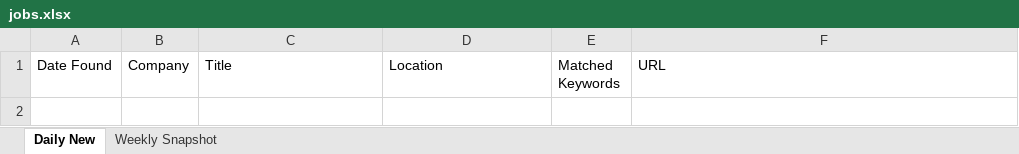
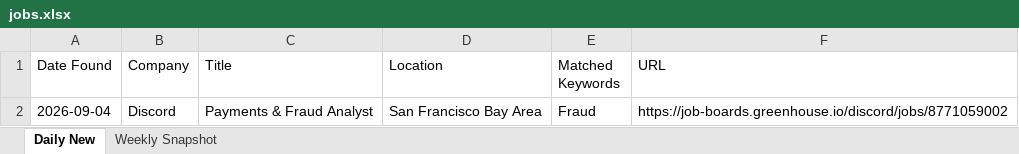
Before and after one commit to Aaradhyaa717/JobAgent, an Excel workbook: data/jobs.xlsx, sheet Daily New, drawn as a sheet; values as stored, in another font and other column widths than the file's, no borders; the diff names each change by its address in the sheet, - before the commit and + after, or states it on an @@ line.

```diff
--- a/data/jobs.xlsx (sheet Daily New)
+++ b/data/jobs.xlsx (sheet Daily New)
+row 2: 2026-09-04 | Discord | Payments & Fraud Analyst | San Francisco Bay Area | Fraud | https://job-boards.greenhouse.io/discord/jobs/8771059002
```
Also changed, not shown: 1 other file.
